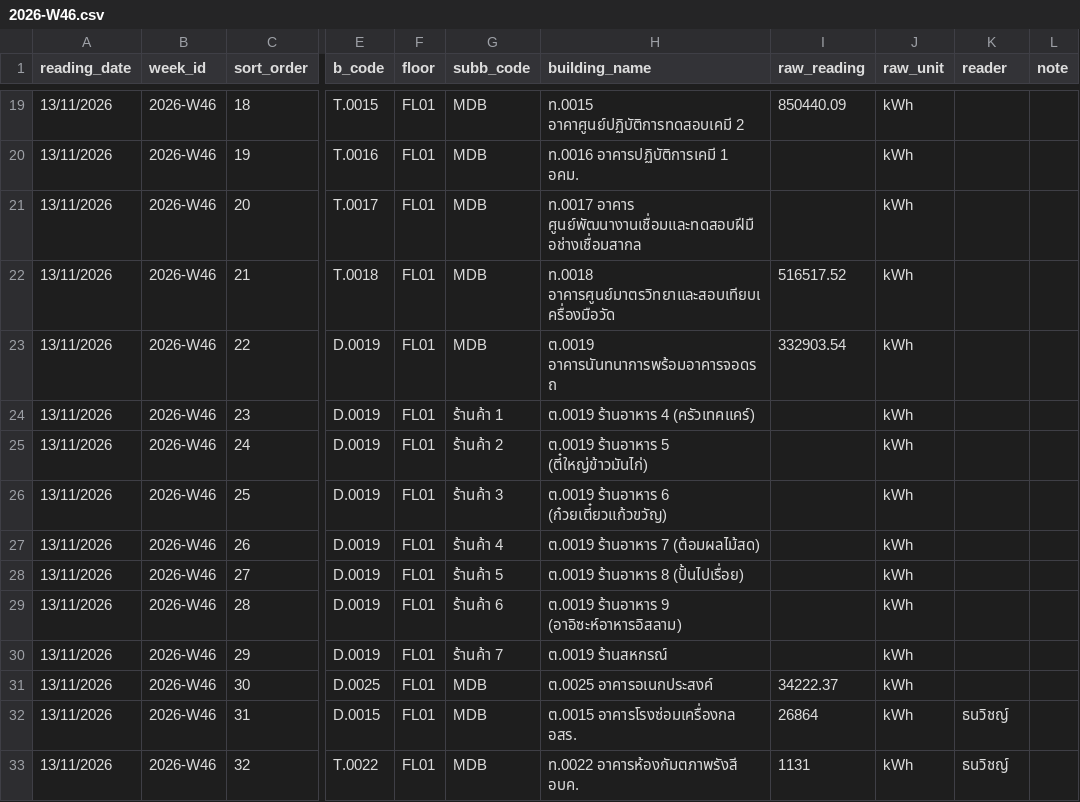
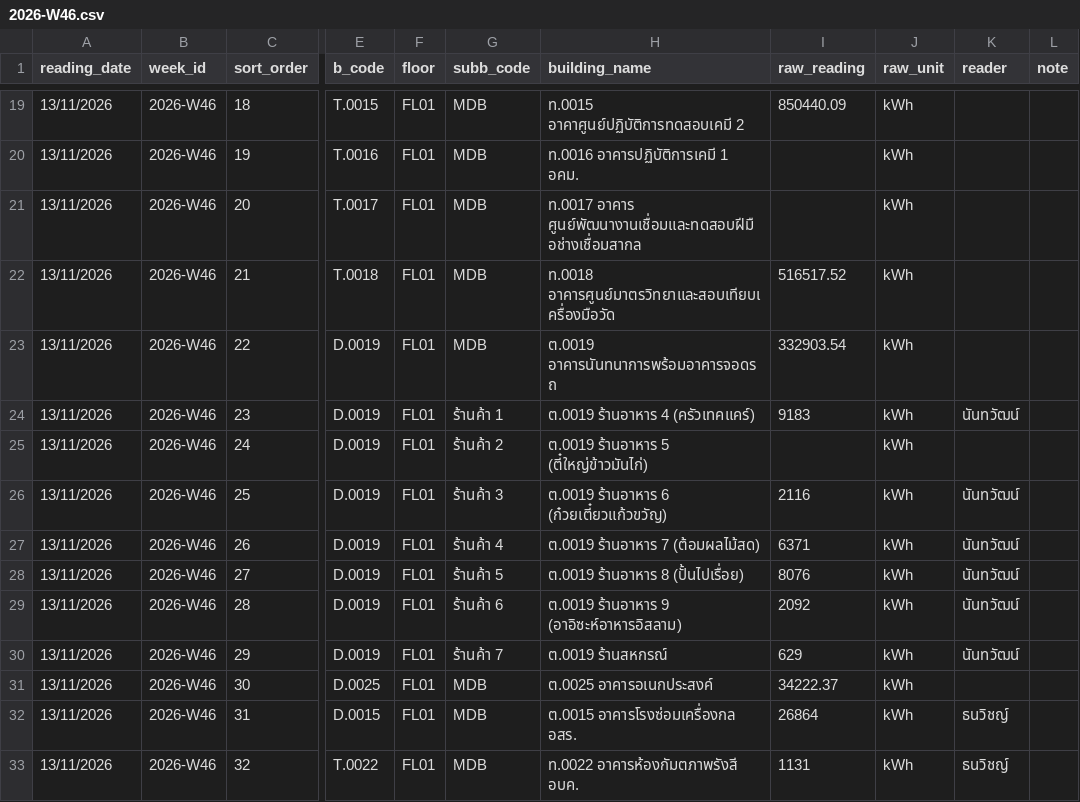
Before and after one commit to maleeart/Energy-Dashboard, a CSV file: forms/2026-W46.csv, drawn as a sheet; only a part is shown, gaps mark what is left out; the diff names each change by its address in the sheet, - before the commit and + after, or states it on an @@ line.

Commit message:
Update 2026-W46.csv via meter form

```diff
--- a/forms/2026-W46.csv
+++ b/forms/2026-W46.csv
-I24 (raw_reading): (empty)
+I24 (raw_reading): 9183
-K24 (reader): (empty)
+K24 (reader): นันทวัฒน์
-I26 (raw_reading): (empty)
+I26 (raw_reading): 2116
-K26:K30 (reader): (empty)
+K26:K30 (reader): นันทวัฒน์
-I27 (raw_reading): (empty)
+I27 (raw_reading): 6371
-I28 (raw_reading): (empty)
+I28 (raw_reading): 8076
-I29 (raw_reading): (empty)
+I29 (raw_reading): 2092
-I30 (raw_reading): (empty)
+I30 (raw_reading): 629
```
